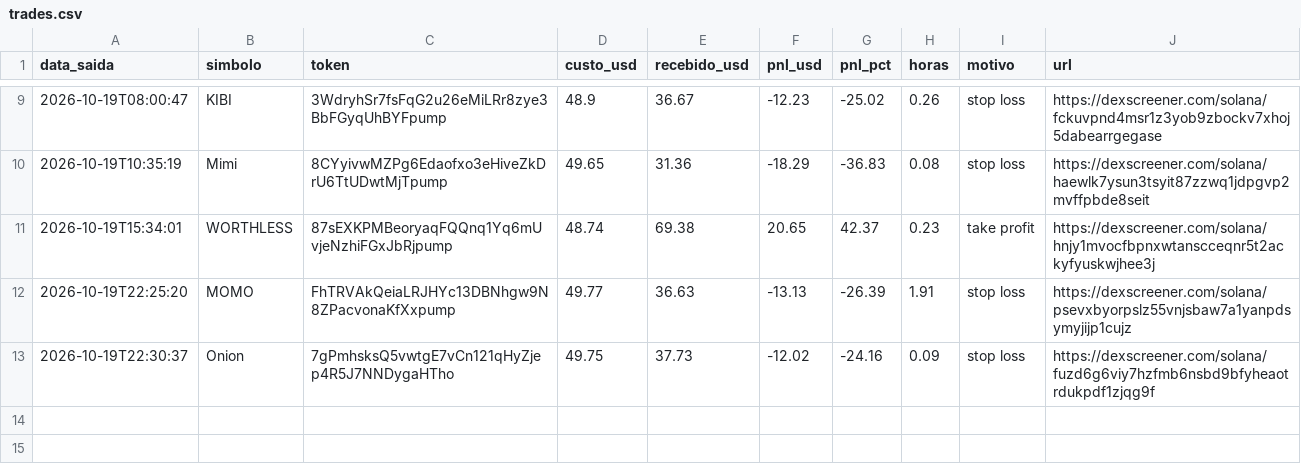
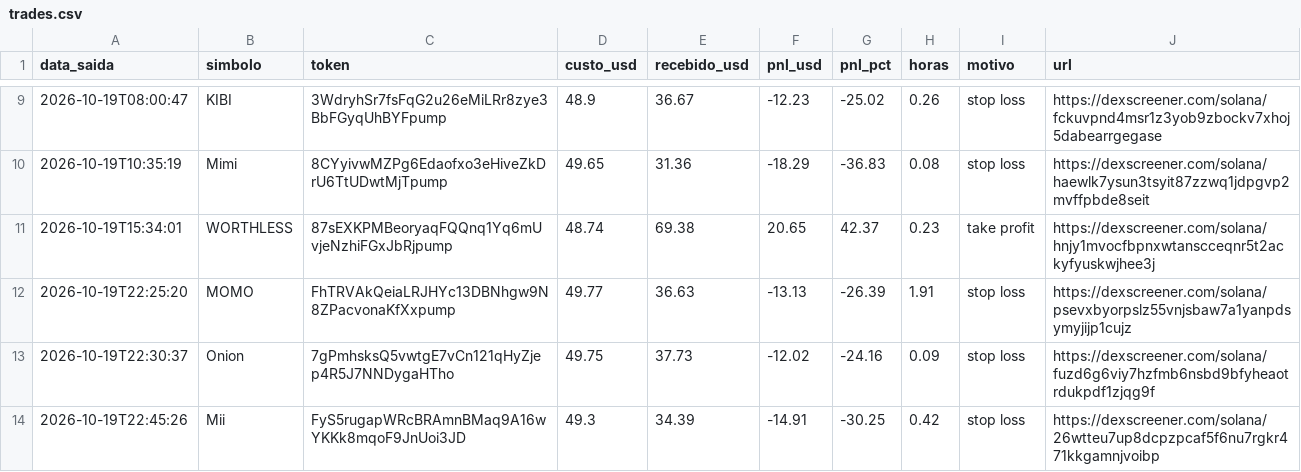
Before and after one commit to Herlms/bot-memecoins, a CSV file: trades.csv, drawn as a sheet; only a part is shown, gaps mark what is left out.

```diff
--- a/trades.csv
+++ b/trades.csv
@@ -13 +13,2 @@ data_saida,simbolo,token,custo_usd,recebido_usd,pnl_usd,pnl_pct,horas,motivo,url
 2026-10-19T22:30:37,Onion,7gPmhsksQ5vwtgE7vCn121qHyZjep4R5J7NNDygaHTho,49.75,37.73,-12.02,-24.16,0.09,stop loss,https://dexscreener.com/solana/fuzd6g6viy7hzfmb6nsbd9bfyheaotrdukpdf1zjqg9f
+2026-10-19T22:45:26,Mii,FyS5rugapWRcBRAmnBMaq9A16wYKKk8mqoF9JnUoi3JD,49.3,34.39,-14.91,-30.25,0.42,stop loss,https://dexscreener.com/solana/26wtteu7up8dcpzpcaf5f6nu7rgkr471kkgamnjvoibp
```
Also changed, not shown: 3 other files.
